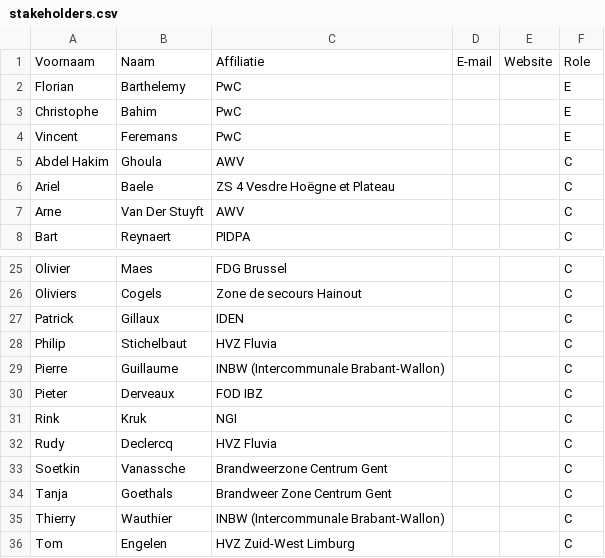
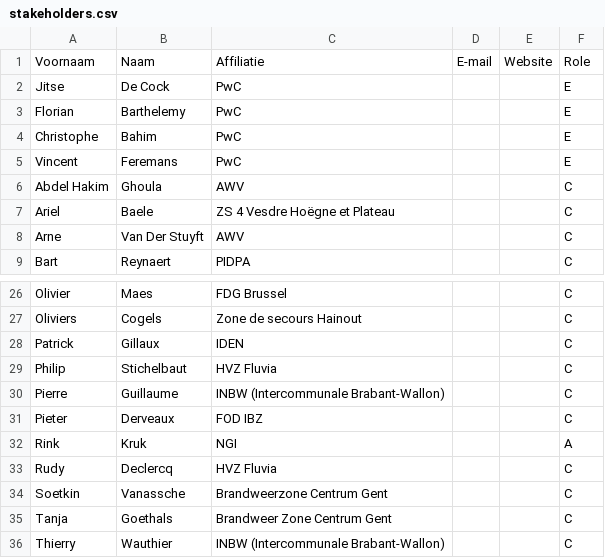
Before and after one commit to jitsedc/ICEGthema-hydrant, a CSV file: stakeholders.csv, drawn as a sheet; only a part is shown, gaps mark what is left out; the shorter side is filled out with more unchanged rows.

```diff
--- a/stakeholders.csv
+++ b/stakeholders.csv
@@ -1,2 +1,3 @@
 Voornaam;Naam;Affiliatie;E-mail;Website;Role
+Jitse;De Cock;PwC;;;E
 Florian;Barthelemy;PwC;;;E
@@ -30,3 +31,3 @@ Pierre;Guillaume;INBW (Intercommunale Brabant-Wallon);;;C
 Pieter;Derveaux;FOD IBZ;;;C
-Rink;Kruk;NGI;;;C
+Rink;Kruk;NGI;;;A
 Rudy;Declercq;HVZ Fluvia;;;C
```
Also changed, not shown: 4 other files.
